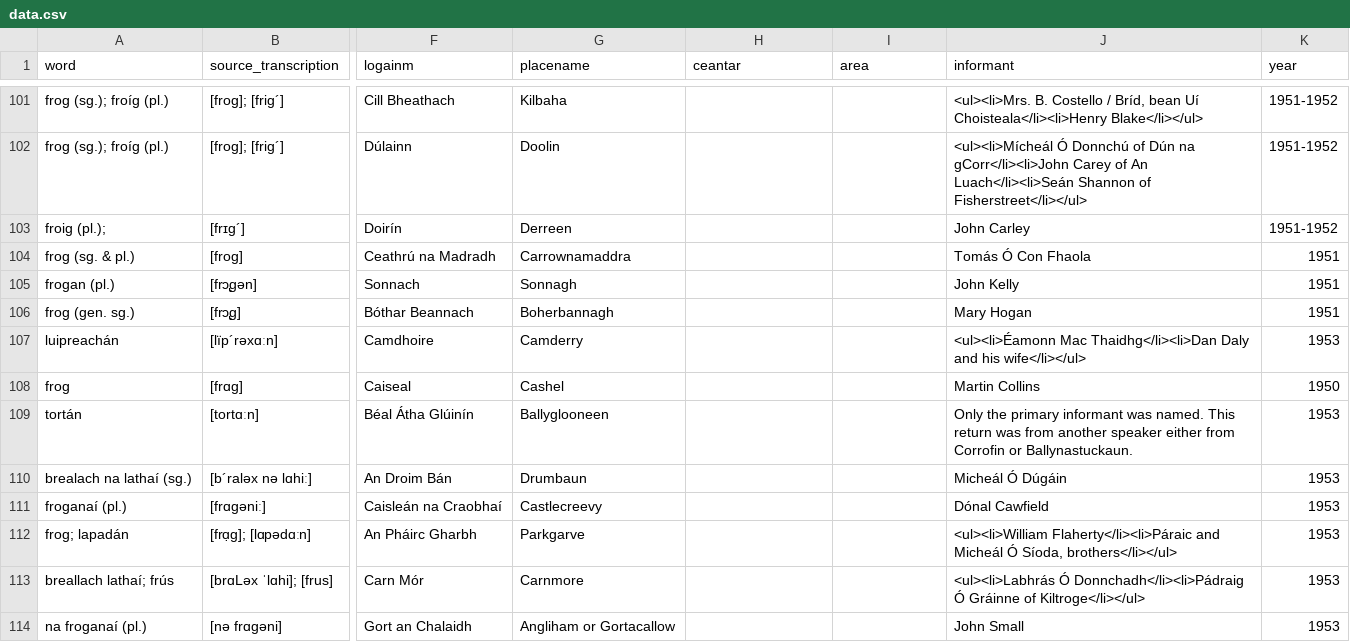
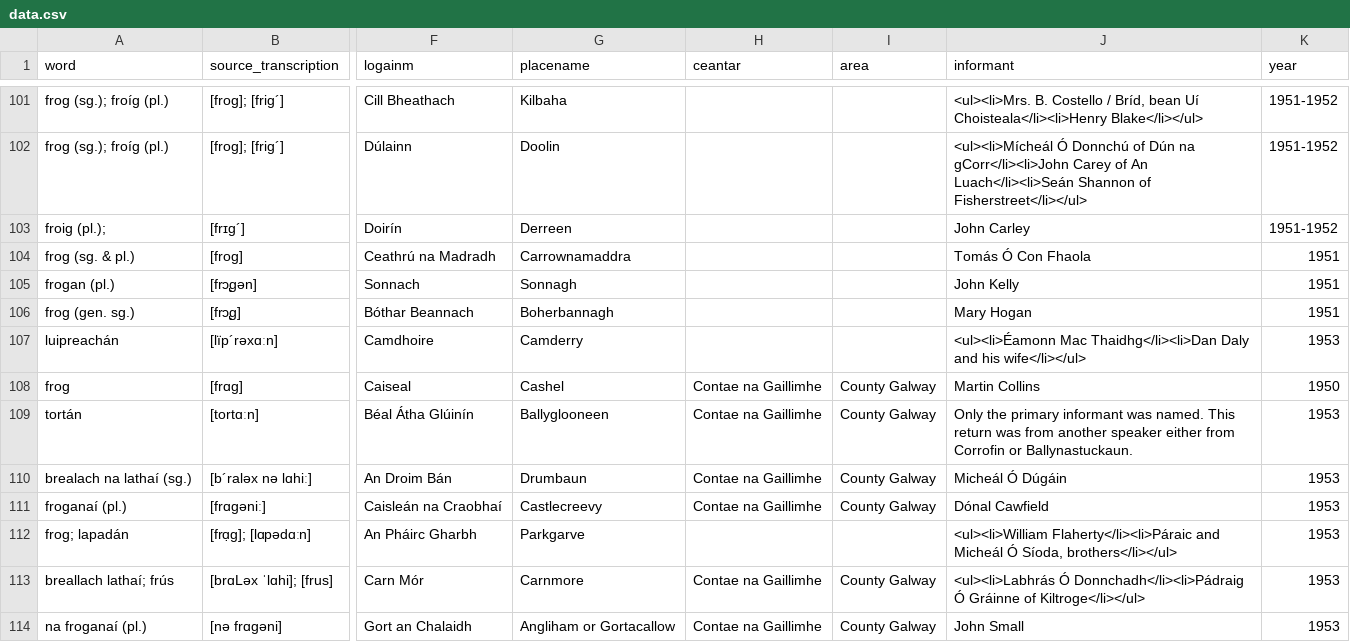
Before and after one commit to lochsh/mclaug, a CSV file: content/images/froganna/data.csv, drawn as a sheet; only a part is shown, gaps mark what is left out; the diff covers the shown part only; the diff names each change by its address in the sheet, - before the commit and + after, or states it on an @@ line.

Commit message:
more places

```diff
--- a/content/images/froganna/data.csv
+++ b/content/images/froganna/data.csv
-H108:H111 (ceantar): (empty)
+H108:H111 (ceantar): Contae na Gaillimhe
-I108:I111 (area): (empty)
+I108:I111 (area): County Galway
-H113:H114 (ceantar): (empty)
+H113:H114 (ceantar): Contae na Gaillimhe
-I113:I114 (area): (empty)
+I113:I114 (area): County Galway
```
Also changed, not shown: 22 edited cells elsewhere in this file.
